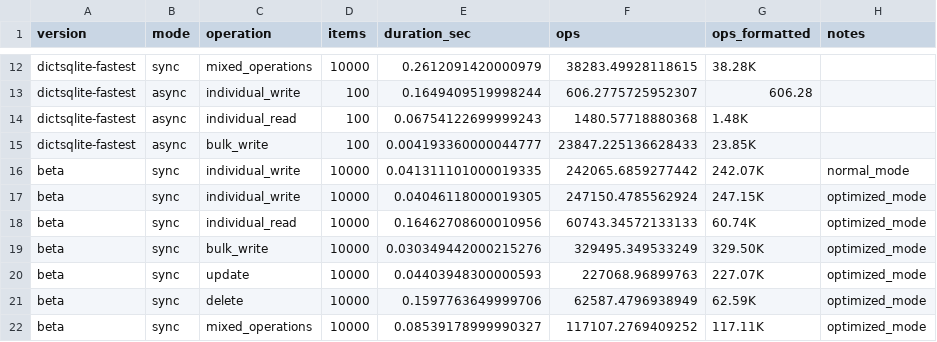
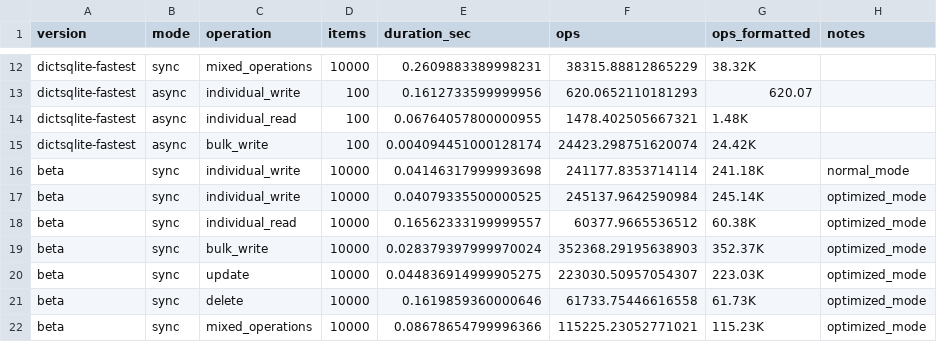
Before and after one commit to disnana/DictSQLite, a CSV file: performance_results.csv, drawn as a sheet; only a part is shown, gaps mark what is left out; the diff covers the shown part only; the diff names each change by its address in the sheet, - before the commit and + after, or states it on an @@ line.

```diff
--- a/performance_results.csv
+++ b/performance_results.csv
-E12 (duration_sec): 0.2612091420000979
+E12 (duration_sec): 0.2609883389998231
-F12 (ops): 38283.49928118615
+F12 (ops): 38315.88812865229
-G12 (ops_formatted): 38.28K
+G12 (ops_formatted): 38.32K
-E13 (duration_sec): 0.1649409519998244
+E13 (duration_sec): 0.1612733599999956
-F13 (ops): 606.2775725952307
+F13 (ops): 620.0652110181293
-G13 (ops_formatted): 606.28
+G13 (ops_formatted): 620.07
-E14 (duration_sec): 0.06754122699999243
+E14 (duration_sec): 0.06764057800000955
-F14 (ops): 1480.57718880368
+F14 (ops): 1478.402505667321
-E15 (duration_sec): 0.004193360000044777
+E15 (duration_sec): 0.004094451000128174
-F15 (ops): 23847.225136628433
+F15 (ops): 24423.298751620074
-G15 (ops_formatted): 23.85K
+G15 (ops_formatted): 24.42K
-E16 (duration_sec): 0.041311101000019335
+E16 (duration_sec): 0.04146317999993698
-F16 (ops): 242065.6859277442
+F16 (ops): 241177.8353714114
-G16 (ops_formatted): 242.07K
+G16 (ops_formatted): 241.18K
-E17 (duration_sec): 0.04046118000019305
+E17 (duration_sec): 0.04079335500000525
-F17 (ops): 247150.4785562924
+F17 (ops): 245137.9642590984
-G17 (ops_formatted): 247.15K
+G17 (ops_formatted): 245.14K
-E18 (duration_sec): 0.16462708600010956
+E18 (duration_sec): 0.16562333199999557
-F18 (ops): 60743.34572133133
+F18 (ops): 60377.9665536512
-G18 (ops_formatted): 60.74K
+G18 (ops_formatted): 60.38K
-E19 (duration_sec): 0.030349442000215276
+E19 (duration_sec): 0.028379397999970024
-F19 (ops): 329495.349533249
+F19 (ops): 352368.29195638903
-G19 (ops_formatted): 329.50K
+G19 (ops_formatted): 352.37K
-E20 (duration_sec): 0.04403948300000593
+E20 (duration_sec): 0.044836914999905275
-F20 (ops): 227068.96899763
+F20 (ops): 223030.50957054307
-G20 (ops_formatted): 227.07K
+G20 (ops_formatted): 223.03K
-E21 (duration_sec): 0.1597763649999706
+E21 (duration_sec): 0.1619859360000646
-F21 (ops): 62587.4796938949
+F21 (ops): 61733.75446616558
-G21 (ops_formatted): 62.59K
+G21 (ops_formatted): 61.73K
-E22 (duration_sec): 0.08539178999990327
+E22 (duration_sec): 0.08678654799996366
-F22 (ops): 117107.2769409252
+F22 (ops): 115225.23052771021
-G22 (ops_formatted): 117.11K
+G22 (ops_formatted): 115.23K
```
Also changed, not shown: 30 edited cells elsewhere in this file, 2 other files.
